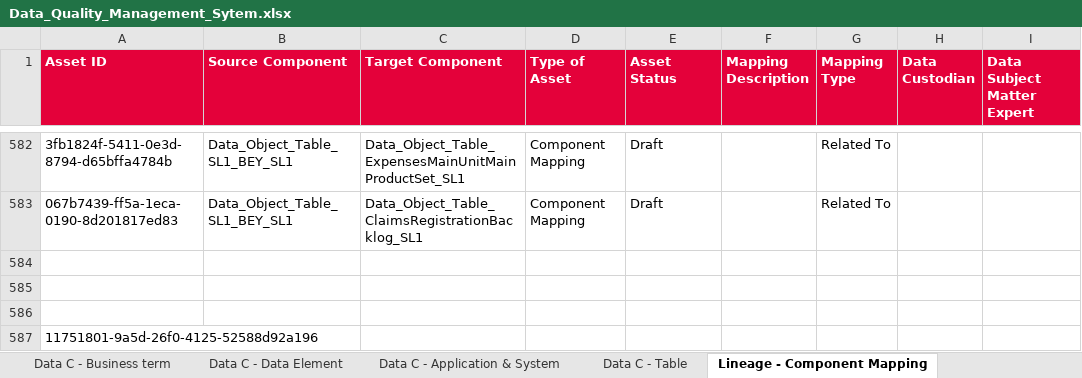
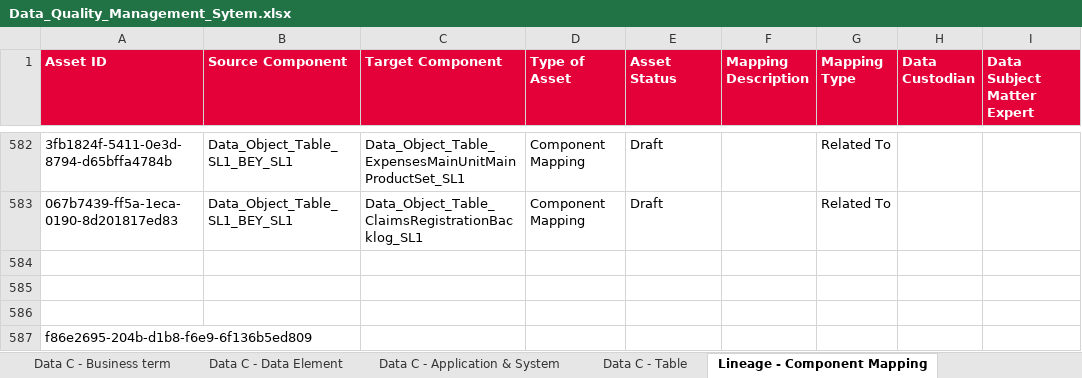
Before and after one commit to ESMLAF1/DQ-Metadata-analysis, an Excel workbook: data/Data_Quality_Management_Sytem.xlsx, sheet Lineage - Component Mapping, drawn as a sheet; only a part is shown, gaps mark what is left out; values as stored, in another font and other column widths than the file's, no borders; the diff names each change by its address in the sheet, - before the commit and + after, or states it on an @@ line.

```diff
--- a/data/Data_Quality_Management_Sytem.xlsx (sheet Lineage - Component Mapping)
+++ b/data/Data_Quality_Management_Sytem.xlsx (sheet Lineage - Component Mapping)
-A587 (Asset ID): 11751801-9a5d-26f0-4125-52588d92a196
+A587 (Asset ID): f86e2695-204b-d1b8-f6e9-6f136b5ed809
```
Also changed, not shown: sheet Data C - Table, sheet DQ - Business Rule & control.
